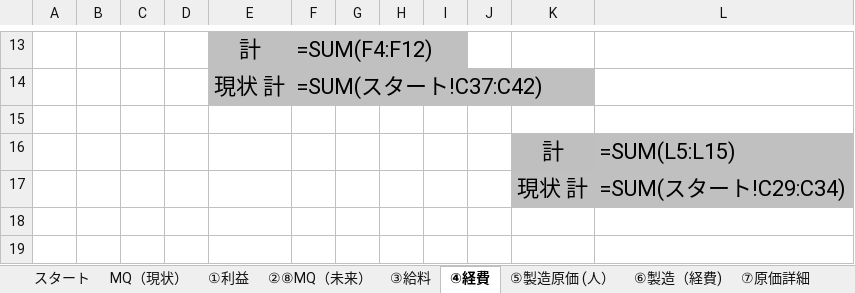
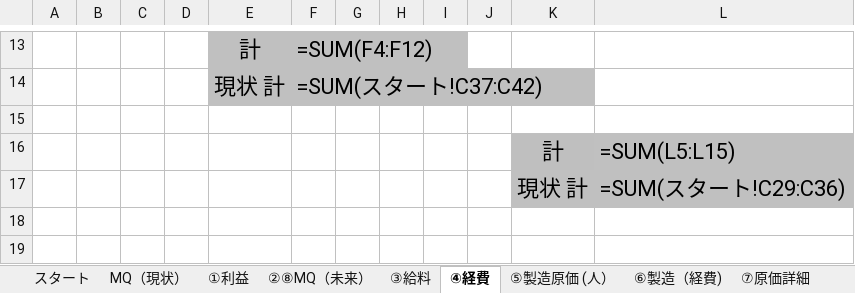
Before and after one commit to CodeByStella/Buz-system-jp, an Excel workbook: server/templates/template.xlsx, sheet ④経費, drawn as a sheet; only a part is shown, gaps mark what is left out; values as stored, in another font and other column widths than the file's, no borders; formulas are shown in place of their values; charts and pictures not drawn; the diff names each change by its address in the sheet, - before the commit and + after, or states it on an @@ line.

```diff
--- a/server/templates/template.xlsx (sheet ④経費)
+++ b/server/templates/template.xlsx (sheet ④経費)
-L17: =SUM(スタート!C29:C34)
+L17: =SUM(スタート!C29:C36)
```
Also changed, not shown: sheet 損益分岐点, charts or pictures, 1 other file.
